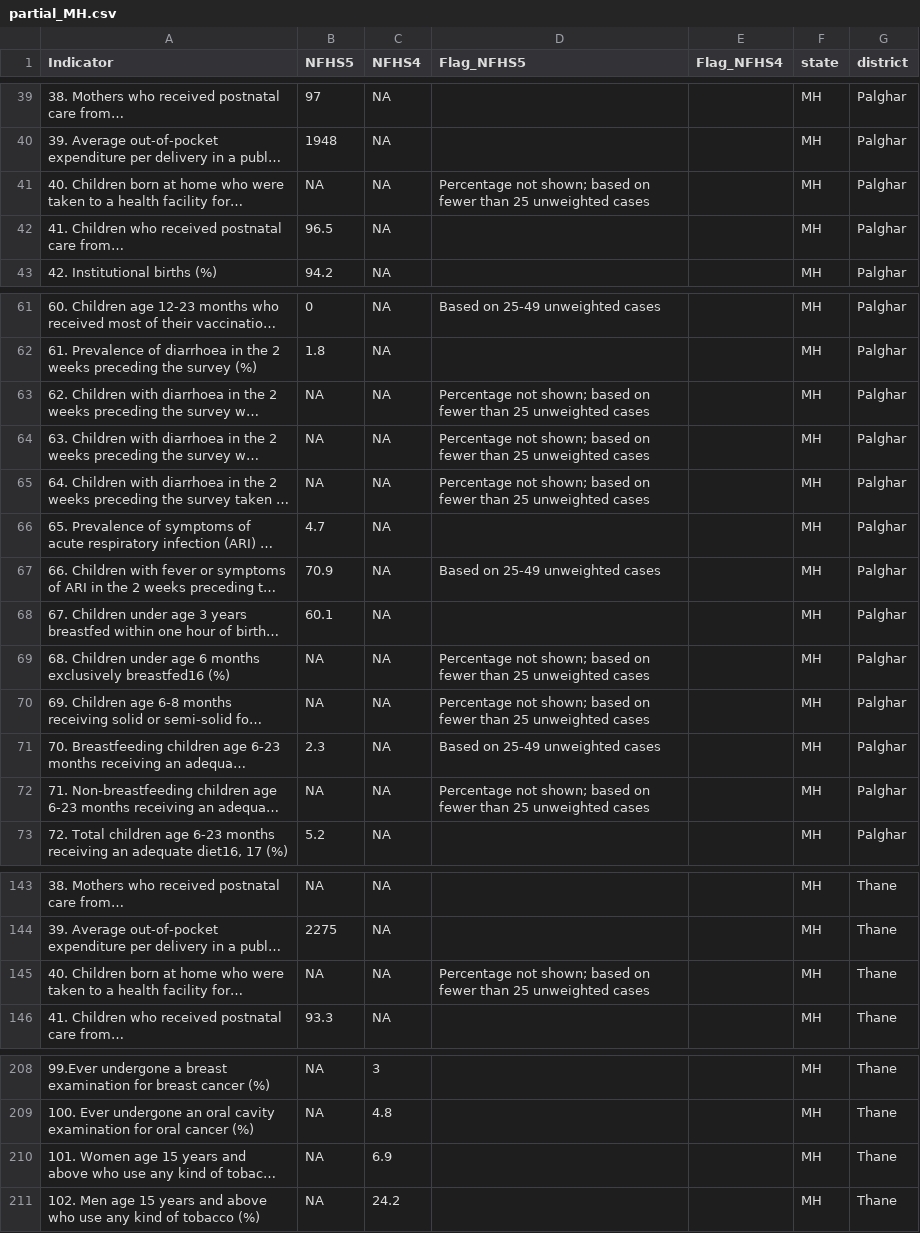
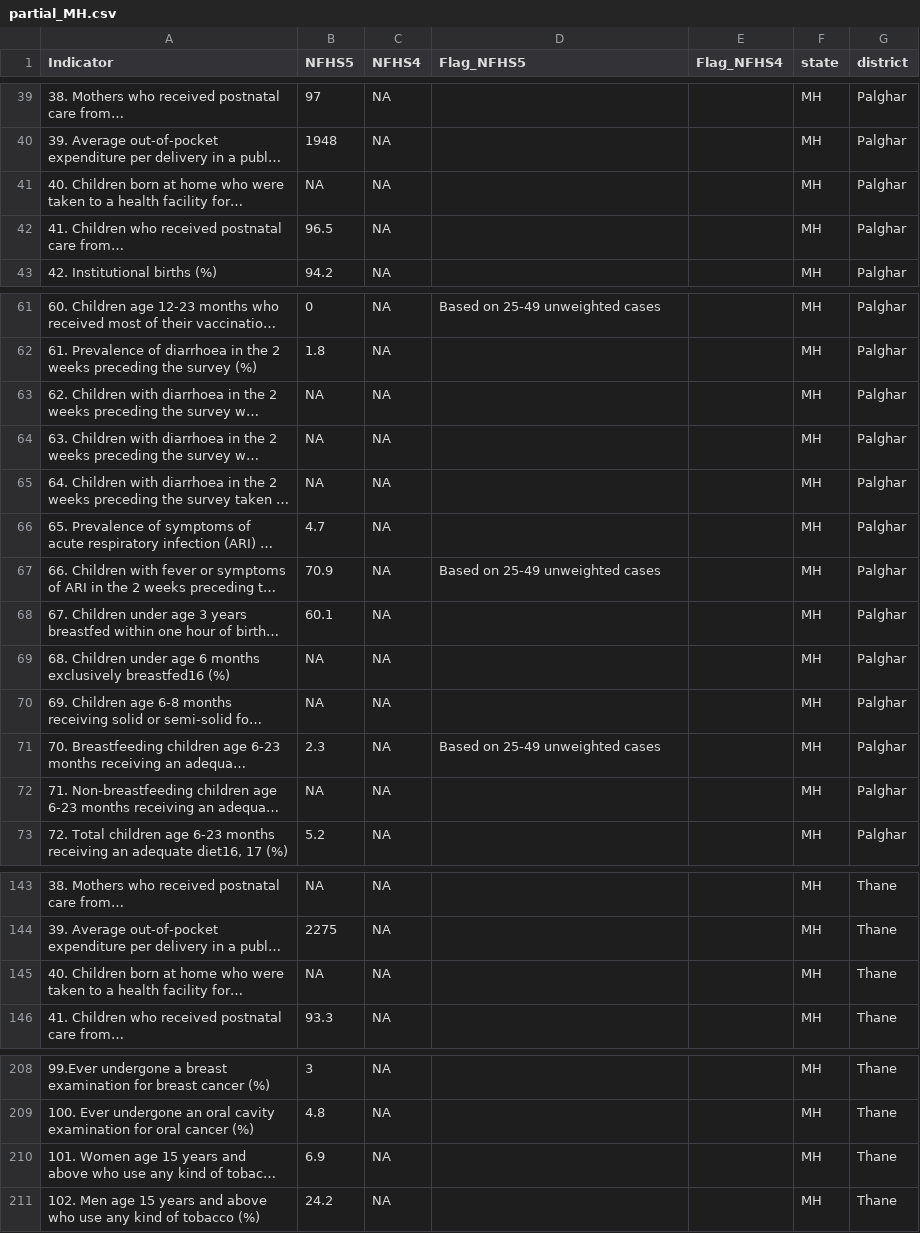
Before and after one commit to jvargh7/nfhs5_factsheets, a CSV file: districts/csv_output/partial_MH.csv, drawn as a sheet; only a part is shown, gaps mark what is left out; long unchanged cells end in …; the diff covers the shown part only; the diff names each change by its address in the sheet, - before the commit and + after, or states it on an @@ line.

```diff
--- a/districts/csv_output/partial_MH.csv
+++ b/districts/csv_output/partial_MH.csv
-D41 (Flag_NFHS5): Percentage not shown; based on fewer than 25 unweighted cases
+D41 (Flag_NFHS5): (empty)
-D63:D65 (Flag_NFHS5): Percentage not shown; based on fewer than 25 unweighted cases
+D63:D65 (Flag_NFHS5): (empty)
-D69:D70 (Flag_NFHS5): Percentage not shown; based on fewer than 25 unweighted cases
+D69:D70 (Flag_NFHS5): (empty)
-D72 (Flag_NFHS5): Percentage not shown; based on fewer than 25 unweighted cases
+D72 (Flag_NFHS5): (empty)
-D145 (Flag_NFHS5): Percentage not shown; based on fewer than 25 unweighted cases
+D145 (Flag_NFHS5): (empty)
-B208 (NFHS5): NA
+B208 (NFHS5): 3
-C208 (NFHS4): 3
+C208 (NFHS4): NA
-B209 (NFHS5): NA
+B209 (NFHS5): 4.8
-C209 (NFHS4): 4.8
+C209 (NFHS4): NA
-B210 (NFHS5): NA
+B210 (NFHS5): 6.9
-C210 (NFHS4): 6.9
+C210 (NFHS4): NA
-B211 (NFHS5): NA
+B211 (NFHS5): 24.2
-C211 (NFHS4): 24.2
+C211 (NFHS4): NA
```
Also changed, not shown: 69 edited cells elsewhere in this file, 7 other files.
